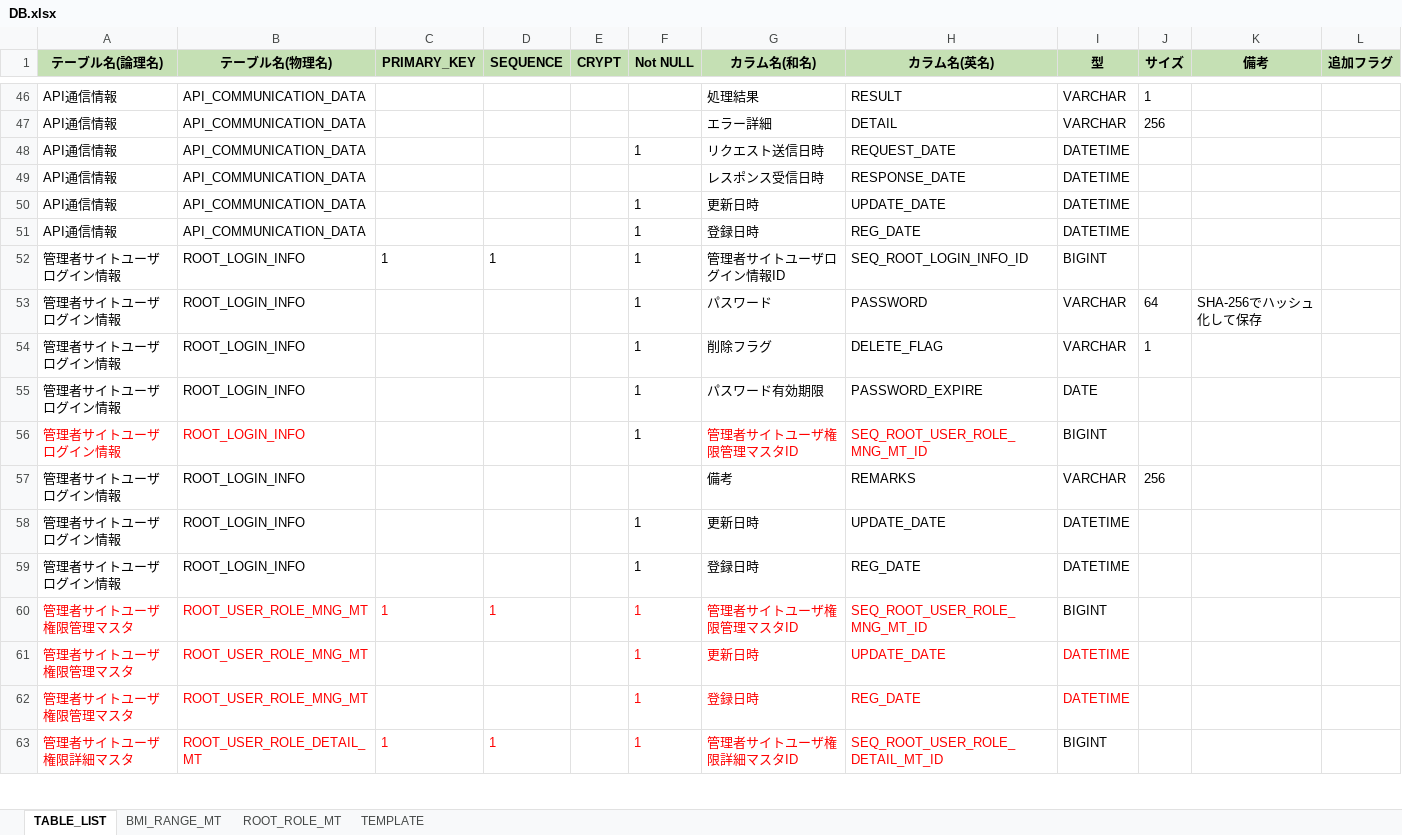
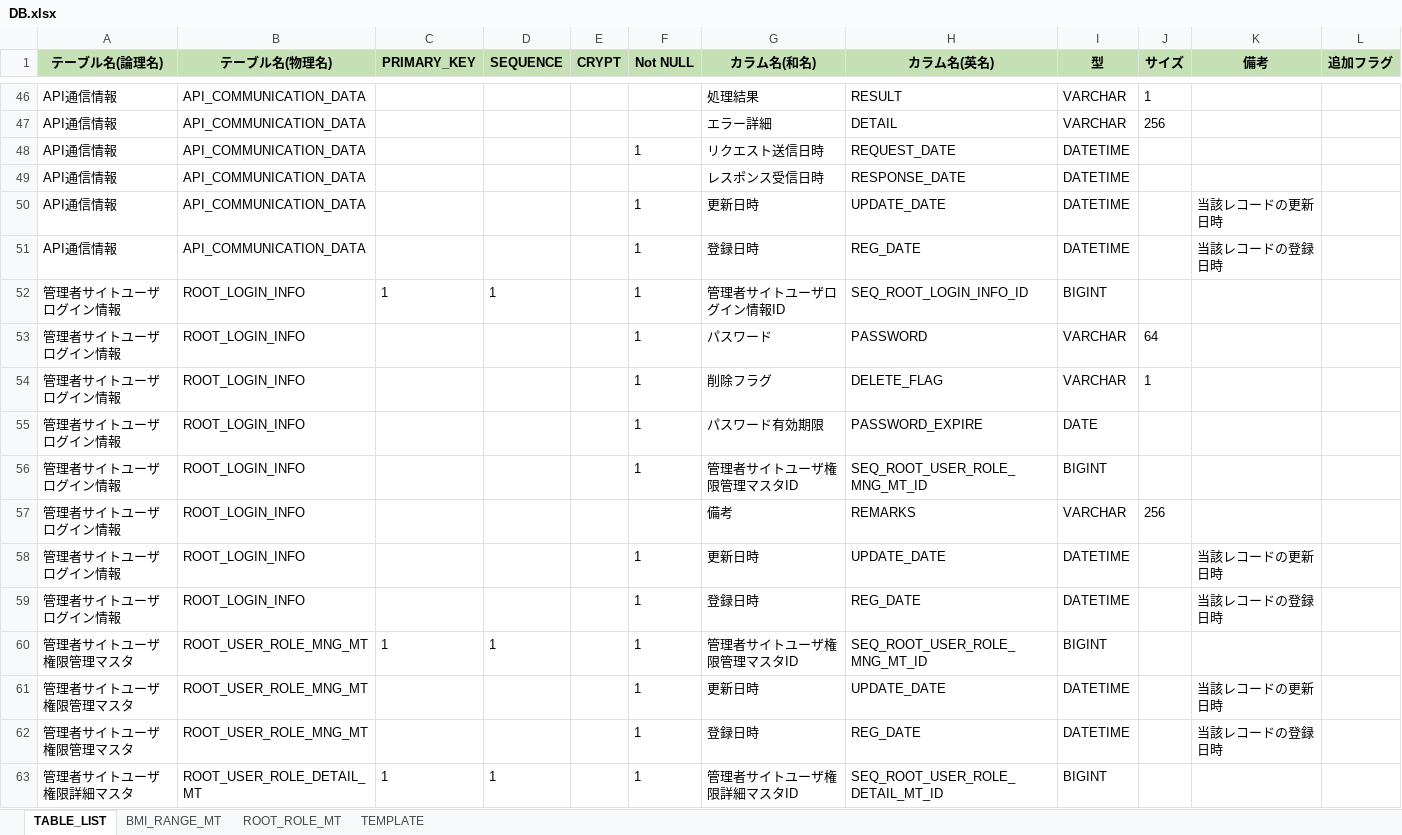
Before and after one commit to kohei-okazaki/work-3g, an Excel workbook: ha-asset/02_db/DB.xlsx, sheet TABLE_LIST, drawn as a sheet; only a part is shown, gaps mark what is left out; values as stored, in another font and other column widths than the file's, no borders; the diff covers the shown part only; the diff names each change by its address in the sheet, - before the commit and + after, or states it on an @@ line.

```diff
--- a/ha-asset/02_db/DB.xlsx (sheet TABLE_LIST)
+++ b/ha-asset/02_db/DB.xlsx (sheet TABLE_LIST)
-K50 (備考): (empty)
+K50 (備考): 当該レコードの更新日時
-K51 (備考): (empty)
+K51 (備考): 当該レコードの登録日時
-K53 (備考): SHA-256でハッシュ化して保存
+K53 (備考): (empty)
-A56:B56 text colour: #FF0000
+A56:B56 text colour: black
-G56:H56 text colour: #FF0000
+G56:H56 text colour: black
-K58 (備考): (empty)
+K58 (備考): 当該レコードの更新日時
-K59 (備考): (empty)
+K59 (備考): 当該レコードの登録日時
-A60:D60 text colour: #FF0000
+A60:D60 text colour: black
-F60:H60 text colour: #FF0000
+F60:H60 text colour: black
-A61:B62 text colour: #FF0000
+A61:B62 text colour: black
-F61:I62 text colour: #FF0000
+F61:I62 text colour: black
-K61 (備考): (empty)
+K61 (備考): 当該レコードの更新日時
-K62 (備考): (empty)
+K62 (備考): 当該レコードの登録日時
-A63:D63 text colour: #FF0000
+A63:D63 text colour: black
-F63:H63 text colour: #FF0000
+F63:H63 text colour: black
```
Also changed, not shown: 6 added rows, 15 edited cells and cell formats elsewhere in this sheet, 29 other files.
